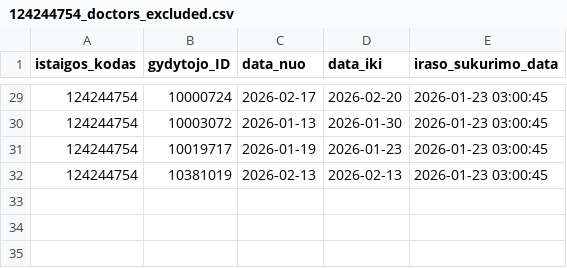
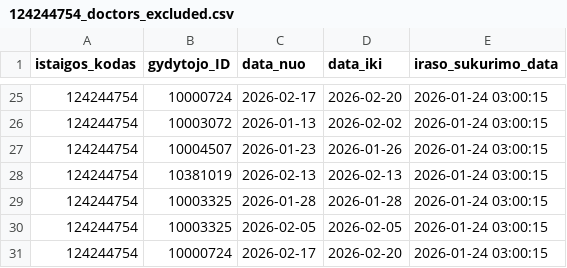
Before and after one commit to vilnius/karoliniskiu-poliklinika, a CSV file: 124244754_doctors_excluded.csv, drawn as a sheet; only a part is shown, gaps mark what is left out; the diff covers the shown part only.

```diff
--- a/124244754_doctors_excluded.csv
+++ b/124244754_doctors_excluded.csv
@@ -29,4 +25,7 @@ istaigos_kodas;gydytojo_ID;data_nuo;data_iki;iraso_sukurimo_data
-124244754;10000724;2026-02-17;2026-02-20;2026-01-23 03:00:45
-124244754;10003072;2026-01-13;2026-01-30;2026-01-23 03:00:45
-124244754;10019717;2026-01-19;2026-01-23;2026-01-23 03:00:45
-124244754;10381019;2026-02-13;2026-02-13;2026-01-23 03:00:45
+124244754;10000724;2026-02-17;2026-02-20;2026-01-24 03:00:15
+124244754;10003072;2026-01-13;2026-02-02;2026-01-24 03:00:15
+124244754;10004507;2026-01-23;2026-01-26;2026-01-24 03:00:15
+124244754;10381019;2026-02-13;2026-02-13;2026-01-24 03:00:15
+124244754;10003325;2026-01-28;2026-01-28;2026-01-24 03:00:15
+124244754;10003325;2026-02-05;2026-02-05;2026-01-24 03:00:15
+124244754;10000724;2026-02-17;2026-02-20;2026-01-24 03:00:15
```
Also changed, not shown: 4 removed rows and 23 edited cells elsewhere in this file, 124244754_family_doctors_list.csv, 124244754_family_doctors_visits_hours.csv, 1 other file.
